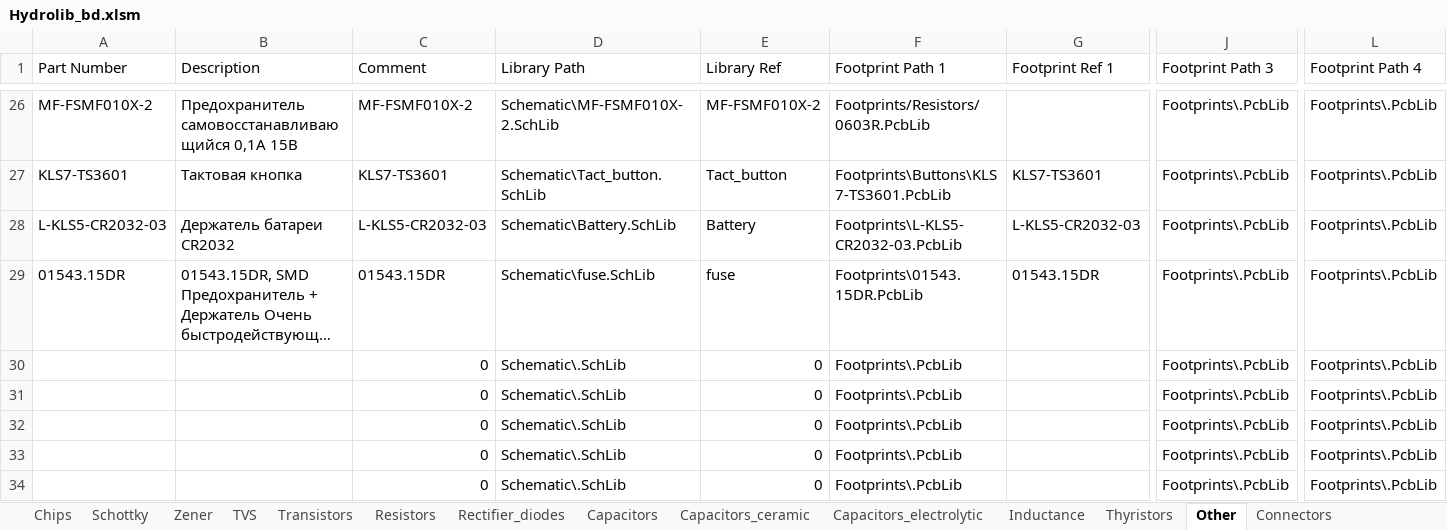
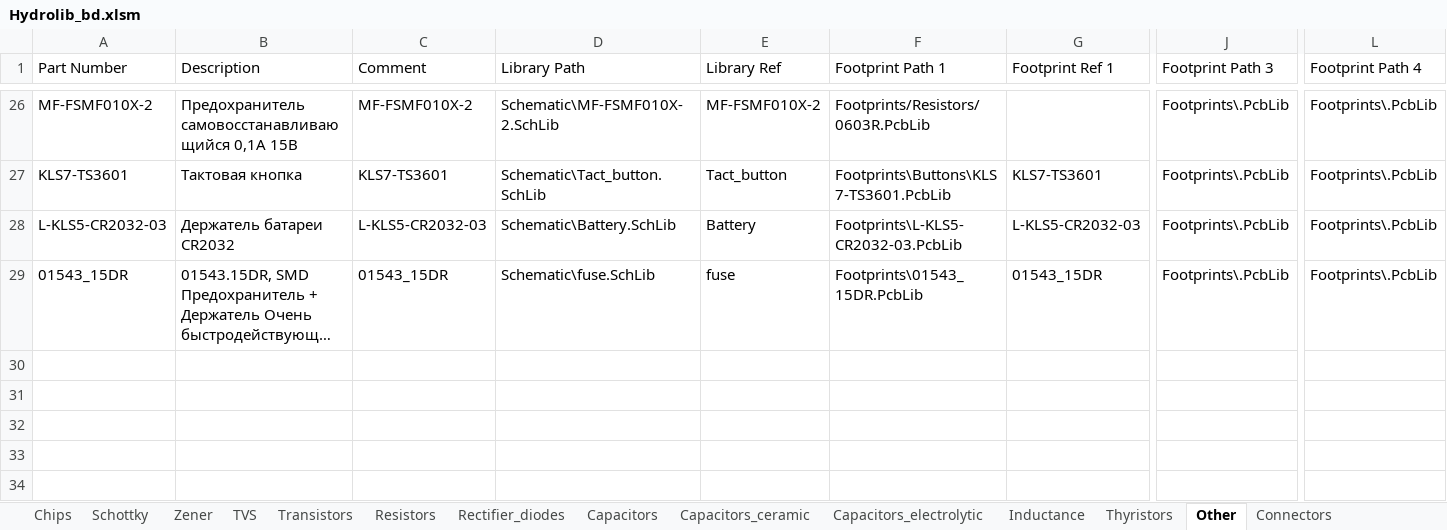
Before and after one commit to FedorPou/Hydrolib, an Excel workbook: Database/Hydrolib_bd.xlsm, sheet Other, drawn as a sheet; only a part is shown, gaps mark what is left out; long unchanged cells end in …; values as stored, in another font and other column widths than the file's, no borders; table styles not drawn; rows hold the shown columns only; the diff names each change by its address in the sheet, - before the commit and + after, or states it on an @@ line.

```diff
--- a/Database/Hydrolib_bd.xlsm (sheet Other)
+++ b/Database/Hydrolib_bd.xlsm (sheet Other)
-A29 (Part Number): 01543.15DR
+A29 (Part Number): 01543_15DR
-C29 (Comment): 01543.15DR
+C29 (Comment): 01543_15DR
-F29 (Footprint Path 1): Footprints\01543.15DR.PcbLib
+F29 (Footprint Path 1): Footprints\01543_15DR.PcbLib
-G29 (Footprint Ref 1): 01543.15DR
+G29 (Footprint Ref 1): 01543_15DR
-row 30:  |  | 0 | Schematic\.SchLib | 0 | Footprints\.PcbLib |  | Footprints\.PcbLib | Footprints\.PcbLib
-row 31:  |  | 0 | Schematic\.SchLib | 0 | Footprints\.PcbLib |  | Footprints\.PcbLib | Footprints\.PcbLib
-row 32:  |  | 0 | Schematic\.SchLib | 0 | Footprints\.PcbLib |  | Footprints\.PcbLib | Footprints\.PcbLib
-row 33:  |  | 0 | Schematic\.SchLib | 0 | Footprints\.PcbLib |  | Footprints\.PcbLib | Footprints\.PcbLib
-row 34:  |  | 0 | Schematic\.SchLib | 0 | Footprints\.PcbLib |  | Footprints\.PcbLib | Footprints\.PcbLib
```
Also changed, not shown: sheet Resistors, sheet TVS, sheet Transistors, sheet Chips, sheet Connectors, formulas that keep their value, 11 other files.
